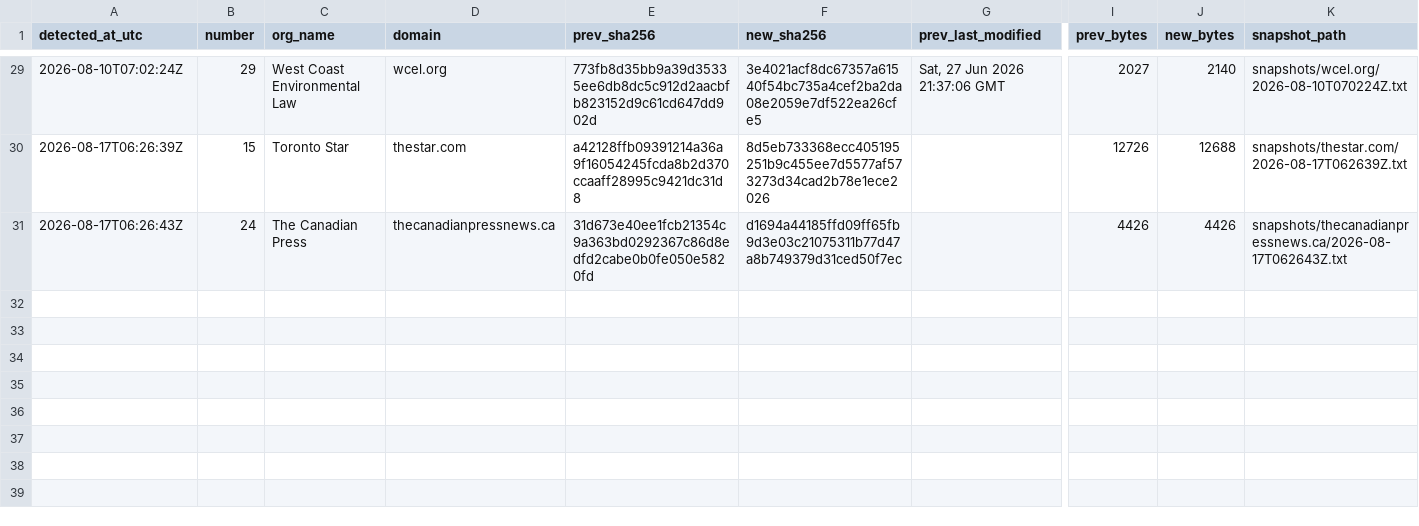
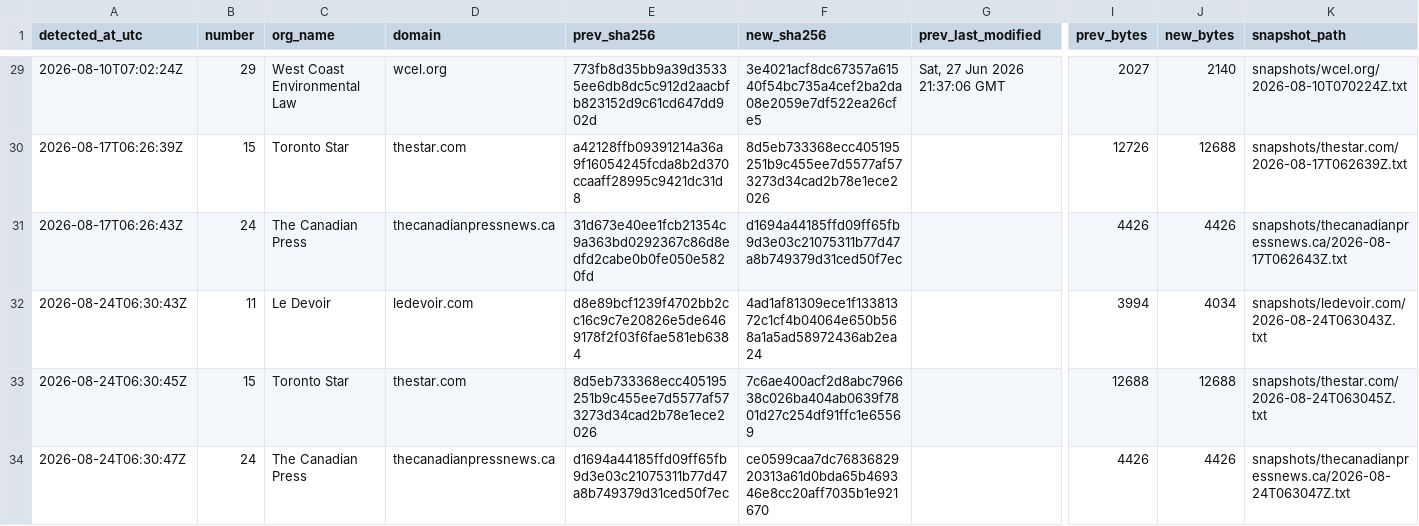
Before and after one commit to pmcurdy/CanRobots, a CSV file: logs/changes.csv, drawn as a sheet; only a part is shown, gaps mark what is left out; rows hold the shown columns only; the diff names each change by its address in the sheet, - before the commit and + after, or states it on an @@ line.

```diff
--- a/logs/changes.csv
+++ b/logs/changes.csv
+row 32: 2026-08-24T06:30:43Z | 11 | Le Devoir | ledevoir.com | d8e89bcf1239f4702bb2cc16c9c7e20826e5de6469178f2f03f6fae581eb6384 | 4ad1af81309ece1f13381372c1cf4b04064e650b568a1a5ad58972436ab2ea24 |  | 3994 | 4034 | snapshots/ledevoir.com/2026-08-24T063043Z.txt
+row 33: 2026-08-24T06:30:45Z | 15 | Toronto Star | thestar.com | 8d5eb733368ecc405195251b9c455ee7d5577af573273d34cad2b78e1ece2026 | 7c6ae400acf2d8abc796638c026ba404ab0639f7801d27c254df91ffc1e65569 |  | 12688 | 12688 | snapshots/thestar.com/2026-08-24T063045Z.txt
+row 34: 2026-08-24T06:30:47Z | 24 | The Canadian Press | thecanadianpressnews.ca | d1694a44185ffd09ff65fb9d3e03c21075311b77d47a8b749379d31ced50f7ec | ce0599caa7dc7683682920313a61d0bda65b469346e8cc20aff7035b1e921670 |  | 4426 | 4426 | snapshots/thecanadianpressnews.ca/2026-08-24T063047Z.txt
```
Also changed, not shown: logs/runs.csv, 53 other files.
